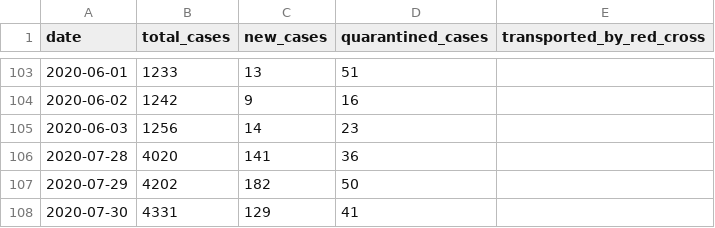
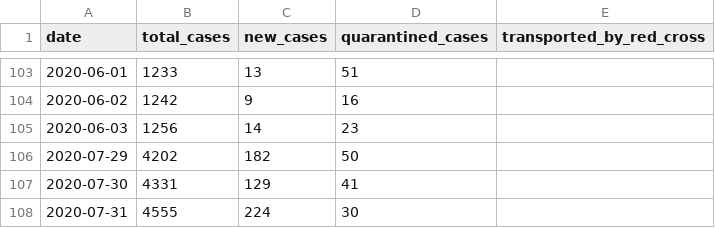
Before and after one commit to j3k0/corona-ministryinfo-gov-lb-fetcher, a CSV file: daily_data.csv, drawn as a sheet; only a part is shown, gaps mark what is left out; the shorter side is filled out with more unchanged rows; the diff names each change by its address in the sheet, - before the commit and + after, or states it on an @@ line.

Commit message:
Update 2020-08-27

```diff
--- a/daily_data.csv
+++ b/daily_data.csv
-row 106: 2020-07-28 | 4020 | 141 | 36
```
